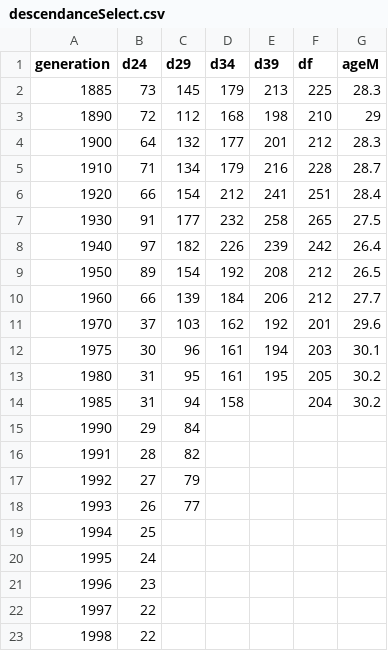
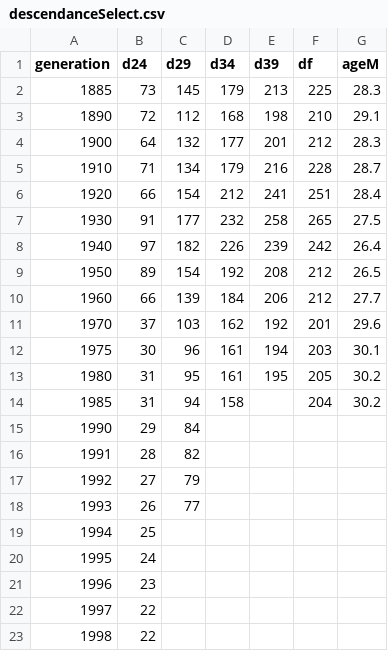
Before and after one commit to mthevenin/tssp, a CSV file: naissances_fecondite/descendanceSelect.csv, drawn as a sheet.

Commit message:
maj 29-07-25

```diff
--- a/naissances_fecondite/descendanceSelect.csv
+++ b/naissances_fecondite/descendanceSelect.csv
@@ -2,3 +2,3 @@ generation,d24,d29,d34,d39,df,ageM
 1885,73,145,179,213,225,28.3
-1890,72,112,168,198,210,29
+1890,72,112,168,198,210,29.1
 1900,64,132,177,201,212,28.3
```
